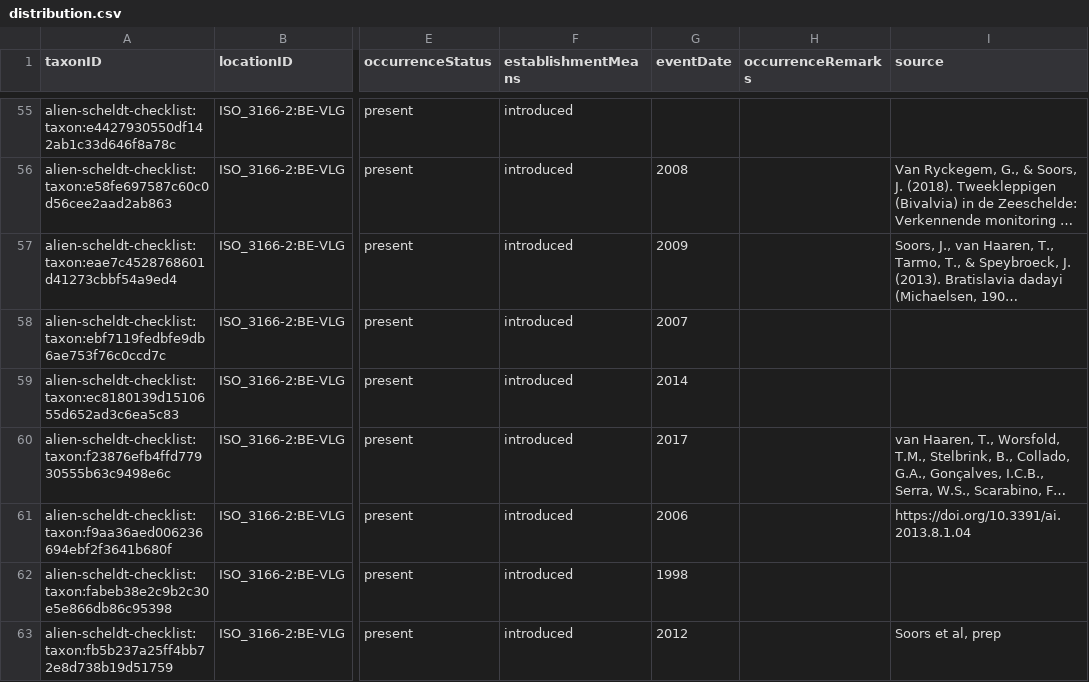
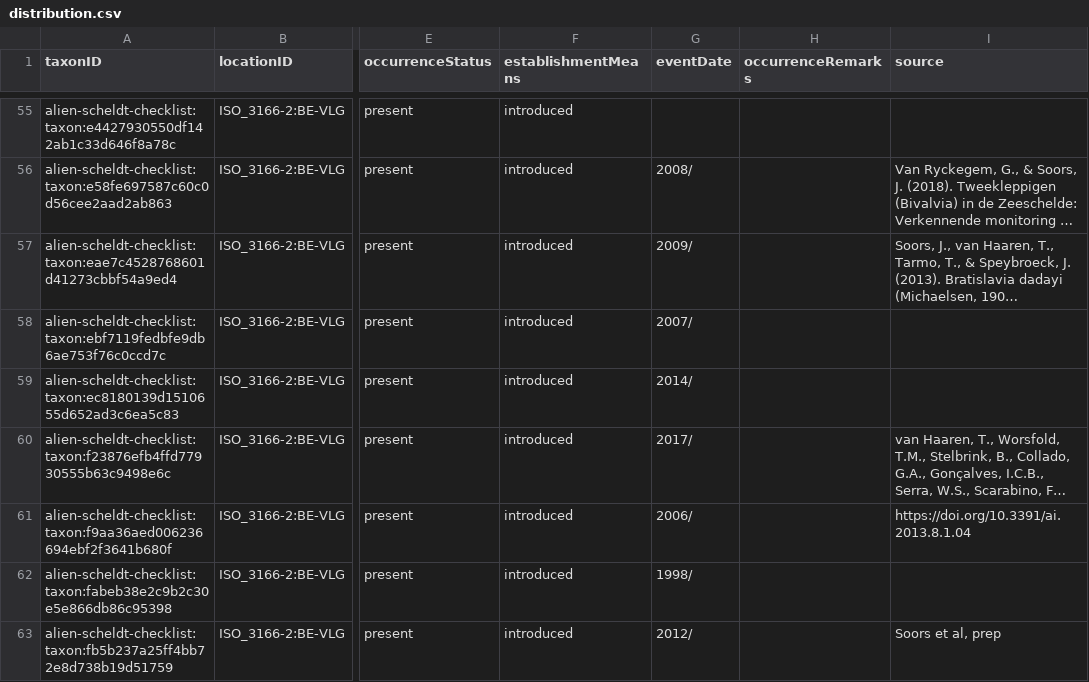
Before and after one commit to trias-project/alien-scheldt-checklist, a CSV file: data/processed/distribution.csv, drawn as a sheet; only a part is shown, gaps mark what is left out; long unchanged cells end in …; the diff covers the shown part only; the diff names each change by its address in the sheet, - before the commit and + after, or states it on an @@ line.

Commit message:
apply new rules for `eventDate`

```diff
--- a/data/processed/distribution.csv
+++ b/data/processed/distribution.csv
-G56 (eventDate): 2008
+G56 (eventDate): 2008/
-G57 (eventDate): 2009
+G57 (eventDate): 2009/
-G58 (eventDate): 2007
+G58 (eventDate): 2007/
-G59 (eventDate): 2014
+G59 (eventDate): 2014/
-G60 (eventDate): 2017
+G60 (eventDate): 2017/
-G61 (eventDate): 2006
+G61 (eventDate): 2006/
-G62 (eventDate): 1998
+G62 (eventDate): 1998/
-G63 (eventDate): 2012
+G63 (eventDate): 2012/
```
Also changed, not shown: 45 edited cells elsewhere in this file, 1 other file.
